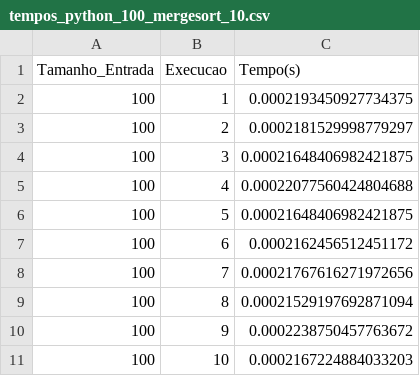
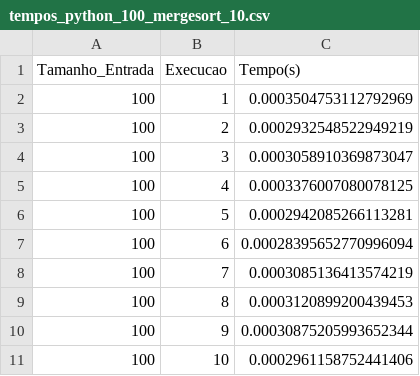
Before and after one commit to FilipeTRosa/ShellScript, a CSV file: ShellOrdenador/tempos_python_100_mergesort_10.csv, drawn as a sheet.

```diff
--- a/ShellOrdenador/tempos_python_100_mergesort_10.csv
+++ b/ShellOrdenador/tempos_python_100_mergesort_10.csv
@@ -1,11 +1,11 @@
 Tamanho_Entrada;Execucao;Tempo(s)
-100;1;0.0002193450927734375
-100;2;0.0002181529998779297
-100;3;0.00021648406982421875
-100;4;0.00022077560424804688
-100;5;0.00021648406982421875
-100;6;0.0002162456512451172
-100;7;0.00021767616271972656
-100;8;0.00021529197692871094
-100;9;0.0002238750457763672
-100;10;0.0002167224884033203
+100;1;0.0003504753112792969
+100;2;0.0002932548522949219
+100;3;0.0003058910369873047
+100;4;0.0003376007080078125
+100;5;0.0002942085266113281
+100;6;0.00028395652770996094
+100;7;0.0003085136413574219
+100;8;0.0003120899200439453
+100;9;0.00030875205993652344
+100;10;0.0002961158752441406
```
Also changed, not shown: ShellOrdenador/medias_execucoes_10.csv, ShellOrdenador/tempos_python_1000_bubblesort_10.csv, 53 other files.
